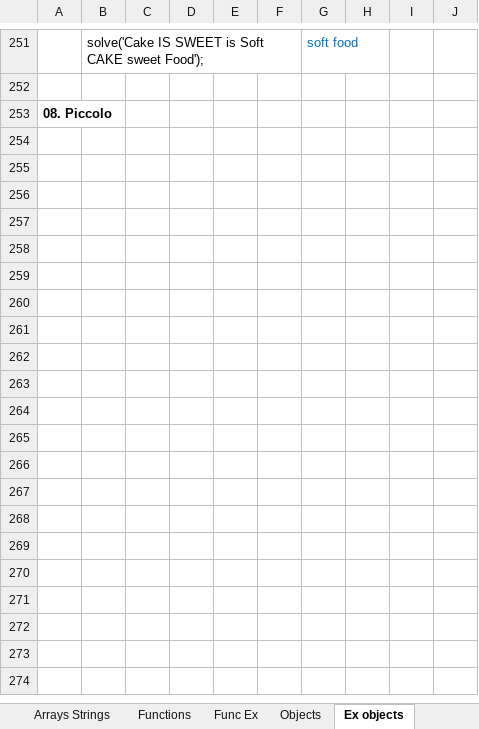
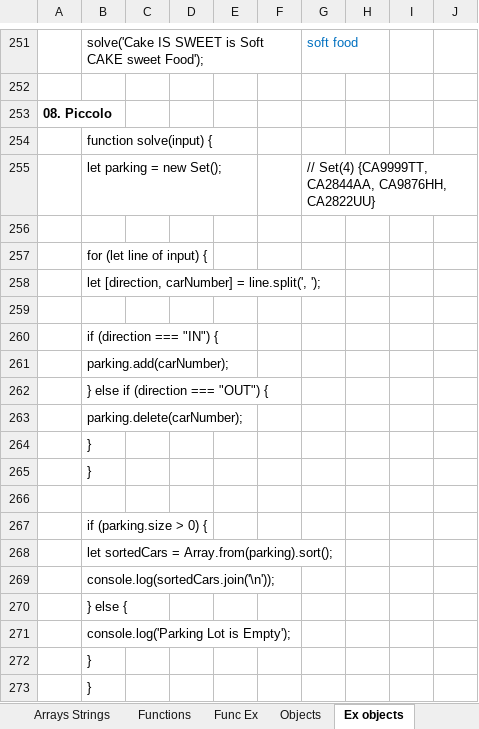
Before and after one commit to Vasil-S-Vasilev/git_test, an Excel workbook: js_front_27.02.xlsx, sheet Ex objects, drawn as a sheet; only a part is shown, gaps mark what is left out; values as stored, in another font and other column widths than the file's, no borders; the diff covers the shown part only; the diff names each change by its address in the sheet, - before the commit and + after, or states it on an @@ line.

Commit message:
19.03

```diff
--- a/js_front_27.02.xlsx (sheet Ex objects)
+++ b/js_front_27.02.xlsx (sheet Ex objects)
+row 254:  | function solve(input) {
+row 255:  | let parking = new Set(); |  |  |  |  | // Set(4) {CA9999TT, CA2844AA, CA9876HH, CA2822UU}
+row 256: (empty)
+row 257:  | for (let line of input) {
+row 258:  | let [direction, carNumber] = line.split(', ');
+row 259: (empty)
+row 260:  | if (direction === "IN") {
+row 261:  | parking.add(carNumber);
+row 262:  | } else if (direction === "OUT") {
+row 263:  | parking.delete(carNumber);
+row 264:  | }
+row 265:  | }
+row 266: (empty)
+row 267:  | if (parking.size > 0) {
+row 268:  | let sortedCars = Array.from(parking).sort();
+row 269:  | console.log(sortedCars.join('\n'));
+row 270:  | } else {
+row 271:  | console.log('Parking Lot is Empty');
+row 272:  | }
+row 273:  | }
```
Also changed, not shown: 45 added rows elsewhere in this sheet, charts or pictures.
